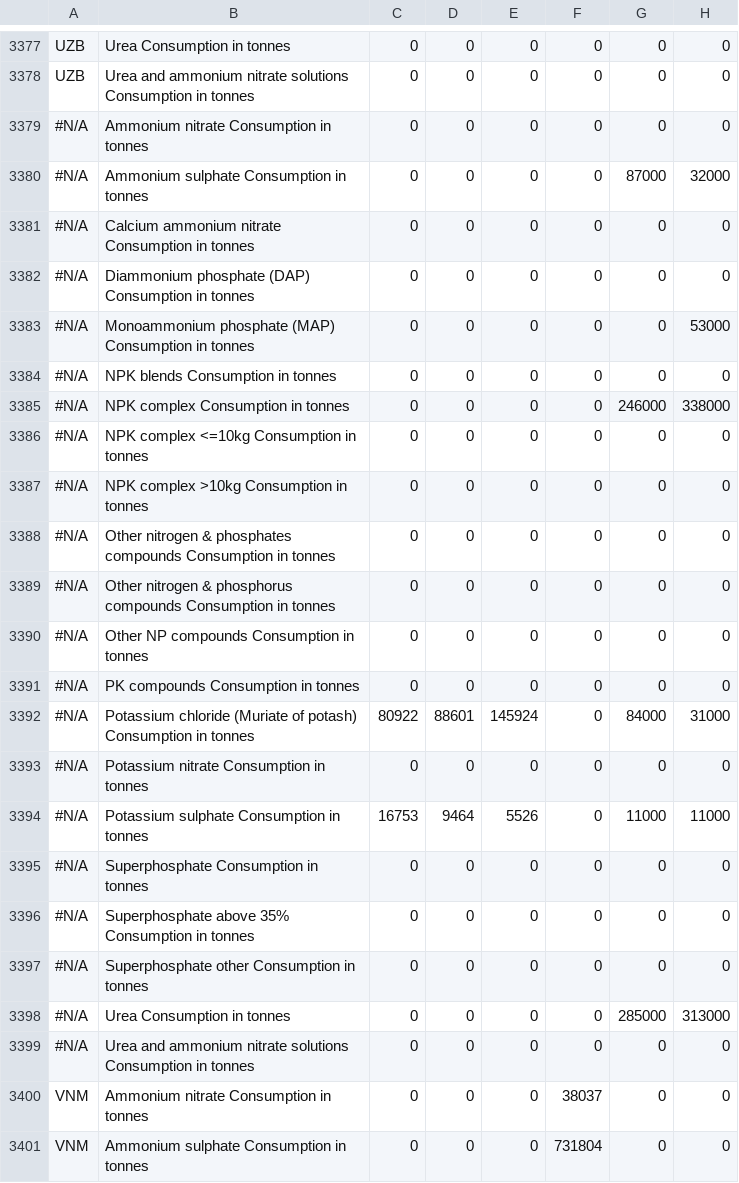
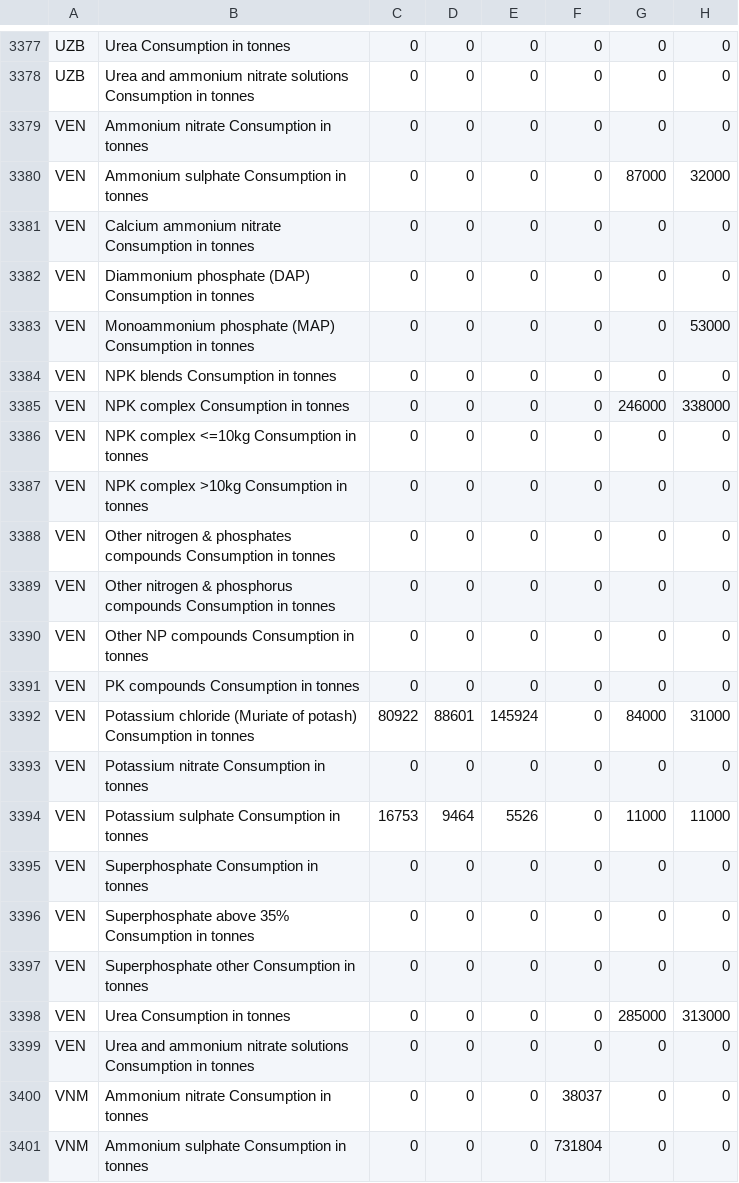
Before and after one commit to WorldWindLabs/AgroSphere, a CSV file: main/csvdata/ferti.csv, drawn as a sheet; only a part is shown, gaps mark what is left out; the diff covers the shown part only; the diff names each change by its address in the sheet, - before the commit and + after, or states it on an @@ line.

```diff
--- a/main/csvdata/ferti.csv
+++ b/main/csvdata/ferti.csv
-A3379:A3399: #N/A
+A3379:A3399: VEN
```
Also changed, not shown: 125 edited cells elsewhere in this file, main/csvdata/Atmo.csv, main/csvdata/pesti.csv, 3 other files.
